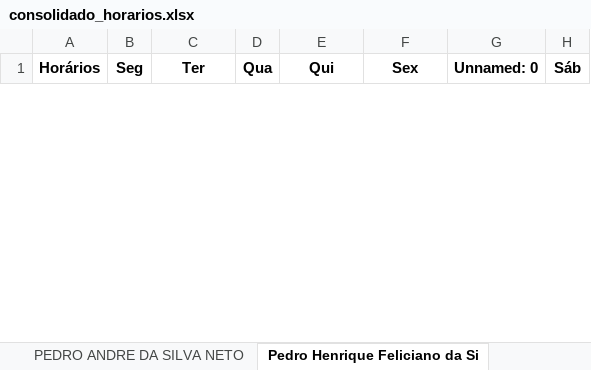
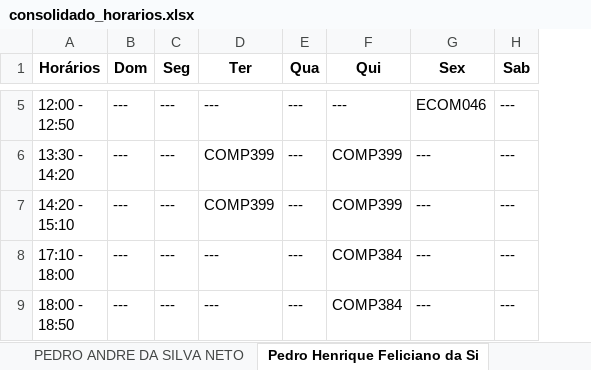
Before and after one commit to VictorCanuto/EdgeAcademySync, an Excel workbook: consolidado_horarios.xlsx, sheet Pedro Henrique Feliciano da Si, drawn as a sheet; only a part is shown, gaps mark what is left out; values as stored, in another font and other column widths than the file's, no borders; removed rows and columns are numbered as before the commit, all else as after; ↵ is a line break in a cell; the diff covers the shown part only; the diff names each change by its address in the sheet, - before the commit and + after, or states it on an @@ line.

```diff
--- a/consolidado_horarios.xlsx (sheet Pedro Henrique Feliciano da Si)
+++ b/consolidado_horarios.xlsx (sheet Pedro Henrique Feliciano da Si)
+column B (Dom), empty
-column G (Unnamed: 0), empty
-H1: Sáb
+H1: Sab
+row 5: 12:00 - ↵ 12:50 | --- | --- | --- | --- | --- | ECOM046 | ---
+row 6: 13:30 - ↵ 14:20 | --- | --- | COMP399 | --- | COMP399 | --- | ---
+row 7: 14:20 - ↵ 15:10 | --- | --- | COMP399 | --- | COMP399 | --- | ---
+row 8: 17:10 - ↵ 18:00 | --- | --- | --- | --- | COMP384 | --- | ---
+row 9: 18:00 - ↵ 18:50 | --- | --- | --- | --- | COMP384 | --- | ---
```
Also changed, not shown: 3 added rows and 1 removed row elsewhere in this sheet, sheet WALTER SOARES COSTA NETO, sheet Luiz Henrique Lima Leite, sheet Raul Alves, sheet Erick de Lima Mascarenhas, sheet Ludson Lira de Almeida, other sheet tabs, 9 other files.
